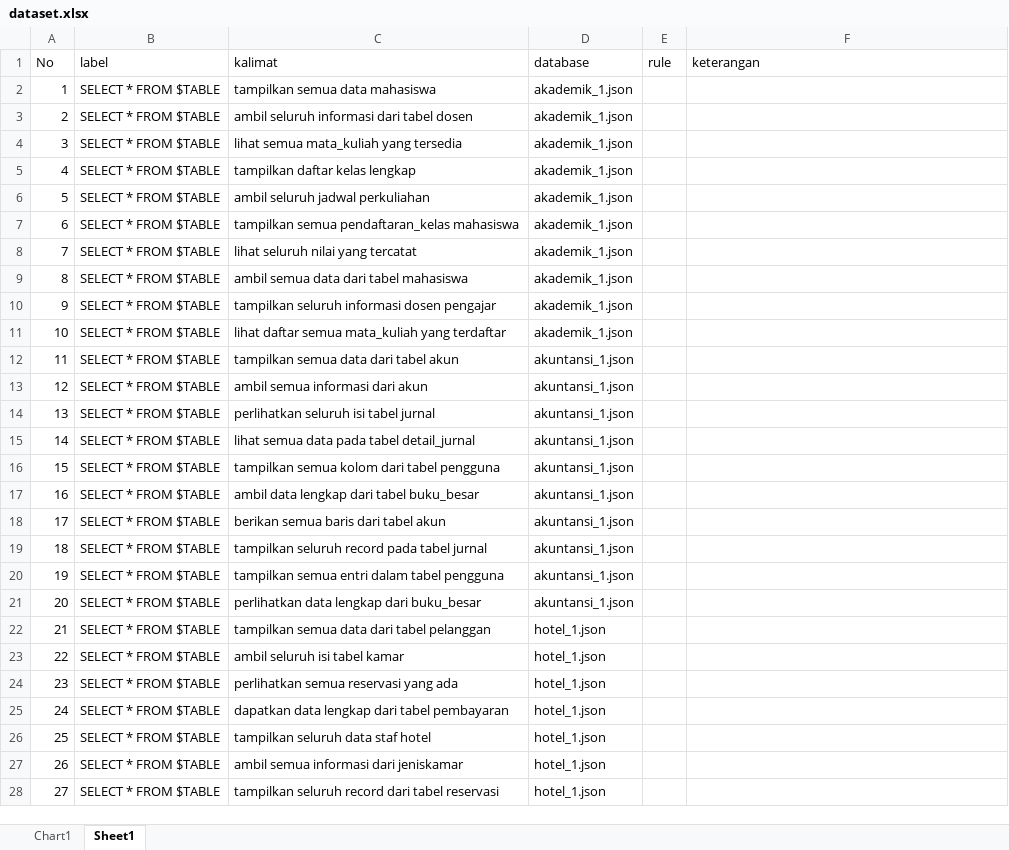
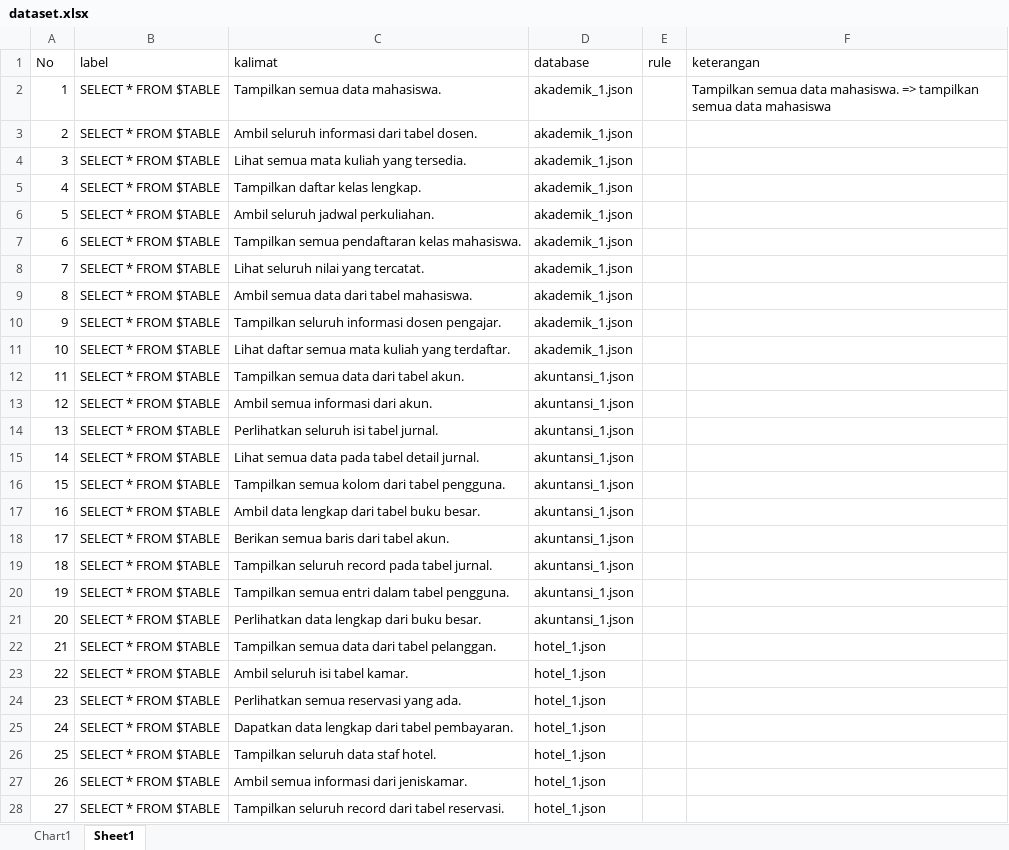
Before and after one commit to agung-prasetya/nl2sql, an Excel workbook: detectors/sketch/dataset/dataset.xlsx, sheet Sheet1, drawn as a sheet; only a part is shown; values as stored, in another font and other column widths than the file's, no cell formats; the diff covers the shown part only; the diff names each change by its address in the sheet, - before the commit and + after, or states it on an @@ line.

Commit message:
pull rule

```diff
--- a/detectors/sketch/dataset/dataset.xlsx (sheet Sheet1)
+++ b/detectors/sketch/dataset/dataset.xlsx (sheet Sheet1)
-C2 (kalimat): tampilkan semua data mahasiswa
+C2 (kalimat): Tampilkan semua data mahasiswa.
-F2 (keterangan): (empty)
+F2 (keterangan): Tampilkan semua data mahasiswa. => tampilkan semua data mahasiswa
-C3 (kalimat): ambil seluruh informasi dari tabel dosen
+C3 (kalimat): Ambil seluruh informasi dari tabel dosen.
-C4 (kalimat): lihat semua mata_kuliah yang tersedia
+C4 (kalimat): Lihat semua mata kuliah yang tersedia.
-C5 (kalimat): tampilkan daftar kelas lengkap
+C5 (kalimat): Tampilkan daftar kelas lengkap.
-C6 (kalimat): ambil seluruh jadwal perkuliahan
+C6 (kalimat): Ambil seluruh jadwal perkuliahan.
-C7 (kalimat): tampilkan semua pendaftaran_kelas mahasiswa
+C7 (kalimat): Tampilkan semua pendaftaran kelas mahasiswa.
-C8 (kalimat): lihat seluruh nilai yang tercatat
+C8 (kalimat): Lihat seluruh nilai yang tercatat.
-C9 (kalimat): ambil semua data dari tabel mahasiswa
+C9 (kalimat): Ambil semua data dari tabel mahasiswa.
-C10 (kalimat): tampilkan seluruh informasi dosen pengajar
+C10 (kalimat): Tampilkan seluruh informasi dosen pengajar.
-C11 (kalimat): lihat daftar semua mata_kuliah yang terdaftar
+C11 (kalimat): Lihat daftar semua mata kuliah yang terdaftar.
-C12 (kalimat): tampilkan semua data dari tabel akun
+C12 (kalimat): Tampilkan semua data dari tabel akun.
-C13 (kalimat): ambil semua informasi dari akun
+C13 (kalimat): Ambil semua informasi dari akun.
-C14 (kalimat): perlihatkan seluruh isi tabel jurnal
+C14 (kalimat): Perlihatkan seluruh isi tabel jurnal.
-C15 (kalimat): lihat semua data pada tabel detail_jurnal
+C15 (kalimat): Lihat semua data pada tabel detail jurnal.
-C16 (kalimat): tampilkan semua kolom dari tabel pengguna
+C16 (kalimat): Tampilkan semua kolom dari tabel pengguna.
-C17 (kalimat): ambil data lengkap dari tabel buku_besar
+C17 (kalimat): Ambil data lengkap dari tabel buku besar.
-C18 (kalimat): berikan semua baris dari tabel akun
+C18 (kalimat): Berikan semua baris dari tabel akun.
-C19 (kalimat): tampilkan seluruh record pada tabel jurnal
+C19 (kalimat): Tampilkan seluruh record pada tabel jurnal.
-C20 (kalimat): tampilkan semua entri dalam tabel pengguna
+C20 (kalimat): Tampilkan semua entri dalam tabel pengguna.
-C21 (kalimat): perlihatkan data lengkap dari buku_besar
+C21 (kalimat): Perlihatkan data lengkap dari buku besar.
-C22 (kalimat): tampilkan semua data dari tabel pelanggan
+C22 (kalimat): Tampilkan semua data dari tabel pelanggan.
-C23 (kalimat): ambil seluruh isi tabel kamar
+C23 (kalimat): Ambil seluruh isi tabel kamar.
-C24 (kalimat): perlihatkan semua reservasi yang ada
+C24 (kalimat): Perlihatkan semua reservasi yang ada.
-C25 (kalimat): dapatkan data lengkap dari tabel pembayaran
+C25 (kalimat): Dapatkan data lengkap dari tabel pembayaran.
-C26 (kalimat): tampilkan seluruh data staf hotel
+C26 (kalimat): Tampilkan seluruh data staf hotel.
-C27 (kalimat): ambil semua informasi dari jeniskamar
+C27 (kalimat): Ambil semua informasi dari jeniskamar.
-C28 (kalimat): tampilkan seluruh record dari tabel reservasi
+C28 (kalimat): Tampilkan seluruh record dari tabel reservasi.
```
Also changed, not shown: 393 edited cells elsewhere in this sheet, cell formats, 12 other files.
